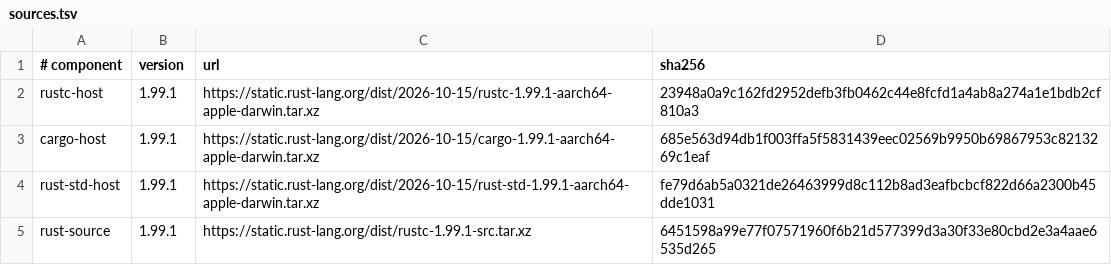
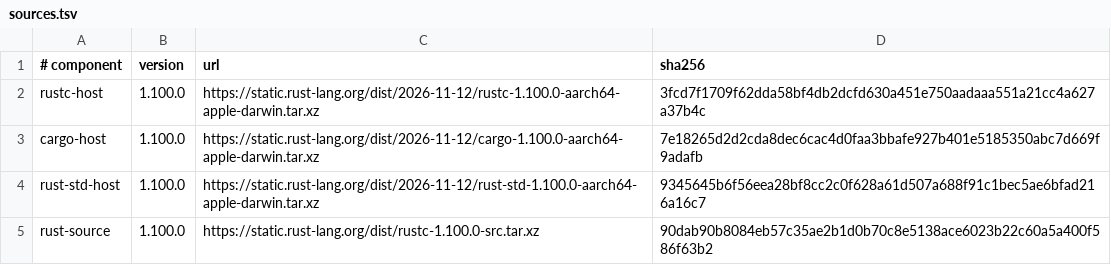
Before and after one commit to oxtech-ember/EmberBSD-Ports, a TSV file: probes/rust-cross-std/sources.tsv, drawn as a sheet.

Commit message:
Update Rust and same-compiler standard libraries to 1.100.0

```diff
--- a/probes/rust-cross-std/sources.tsv
+++ b/probes/rust-cross-std/sources.tsv
@@ -1,5 +1,5 @@
 # component	version	url	sha256
-rustc-host	1.99.1	https://static.rust-lang.org/dist/2026-10-15/rustc-1.99.1-aarch64-apple-darwin.tar.xz	23948a0a9c162fd2952defb3fb0462c44e8fcfd1a4ab8a274a1e1bdb2cf810a3
-cargo-host	1.99.1	https://static.rust-lang.org/dist/2026-10-15/cargo-1.99.1-aarch64-apple-darwin.tar.xz	685e563d94db1f003ffa5f5831439eec02569b9950b69867953c8213269c1eaf
-rust-std-host	1.99.1	https://static.rust-lang.org/dist/2026-10-15/rust-std-1.99.1-aarch64-apple-darwin.tar.xz	fe79d6ab5a0321de26463999d8c112b8ad3eafbcbcf822d66a2300b45dde1031
-rust-source	1.99.1	https://static.rust-lang.org/dist/rustc-1.99.1-src.tar.xz	6451598a99e77f07571960f6b21d577399d3a30f33e80cbd2e3a4aae6535d265
+rustc-host	1.100.0	https://static.rust-lang.org/dist/2026-11-12/rustc-1.100.0-aarch64-apple-darwin.tar.xz	3fcd7f1709f62dda58bf4db2dcfd630a451e750aadaaa551a21cc4a627a37b4c
+cargo-host	1.100.0	https://static.rust-lang.org/dist/2026-11-12/cargo-1.100.0-aarch64-apple-darwin.tar.xz	7e18265d2d2cda8dec6cac4d0faa3bbafe927b401e5185350abc7d669f9adafb
+rust-std-host	1.100.0	https://static.rust-lang.org/dist/2026-11-12/rust-std-1.100.0-aarch64-apple-darwin.tar.xz	9345645b6f56eea28bf8cc2c0f628a61d507a688f91c1bec5ae6bfad216a16c7
+rust-source	1.100.0	https://static.rust-lang.org/dist/rustc-1.100.0-src.tar.xz	90dab90b8084eb57c35ae2b1d0b70c8e5138ace6023b22c60a5a400f586f63b2
```
Also changed, not shown: profiles/common-build-tools/sources.tsv, 53 other files.
